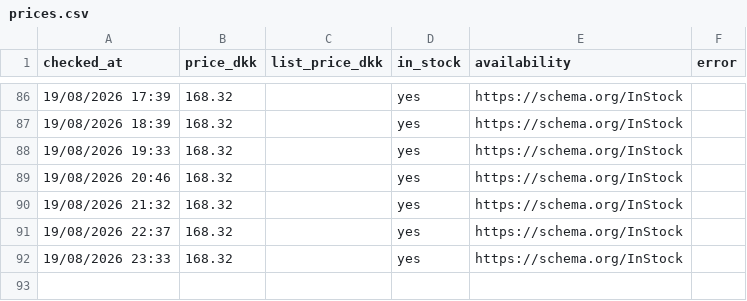
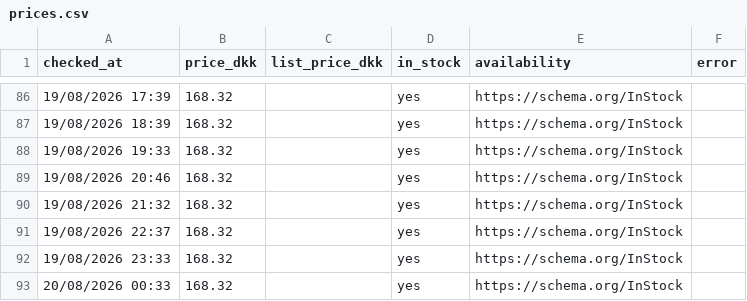
Before and after one commit to hollowheights/a-game-price-tracker, a CSV file: data/prices.csv, drawn as a sheet; only a part is shown, gaps mark what is left out.

Commit message:
price check 2026-08-19T22:33Z

```diff
--- a/data/prices.csv
+++ b/data/prices.csv
@@ -92 +92,2 @@ checked_at,price_dkk,list_price_dkk,in_stock,availability,error
 19/08/2026 23:33,168.32,,yes,https://schema.org/InStock,
+20/08/2026 00:33,168.32,,yes,https://schema.org/InStock,
```
Also changed, not shown: 4 other files.
